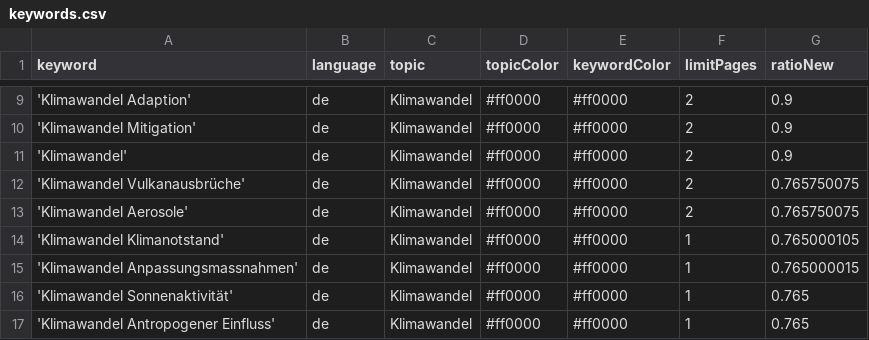
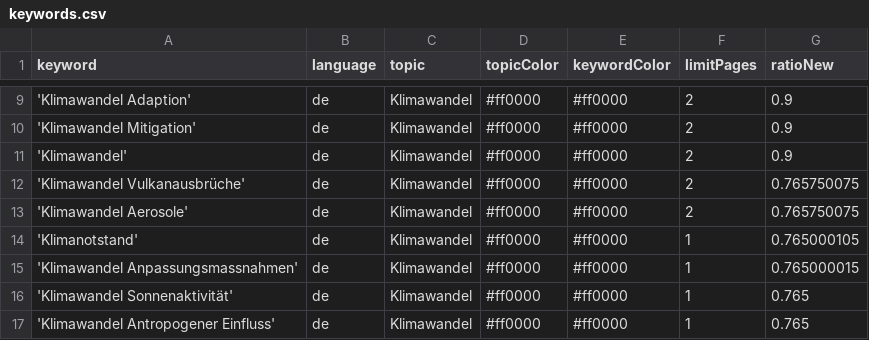
Before and after one commit to claba-news/climateIsComing, a CSV file: keywords.csv, drawn as a sheet; only a part is shown, gaps mark what is left out.

Commit message:
Fix keyword entry for 'Klimanotstand'

```diff
--- a/keywords.csv
+++ b/keywords.csv
@@ -13,3 +13,3 @@ keyword,language,topic,topicColor,keywordColor,limitPages,ratioNew
 'Klimawandel Aerosole',de,Klimawandel,#ff0000,#ff0000,2,0.765750075
-'Klimawandel Klimanotstand',de,Klimawandel,#ff0000,#ff0000,1,0.765000105
+'Klimanotstand',de,Klimawandel,#ff0000,#ff0000,1,0.765000105
 'Klimawandel Anpassungsmassnahmen',de,Klimawandel,#ff0000,#ff0000,1,0.765000015
```
